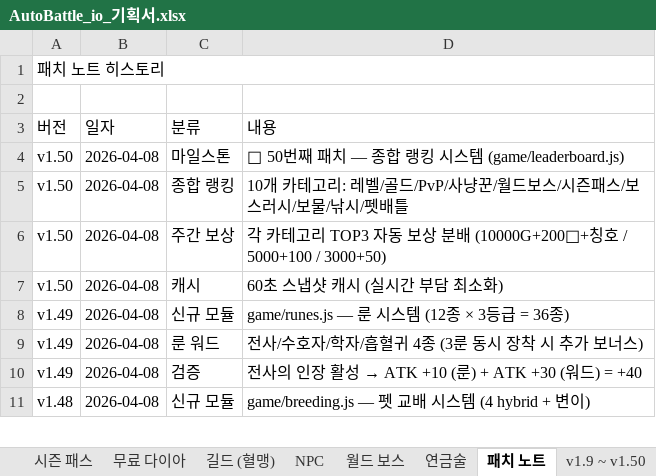
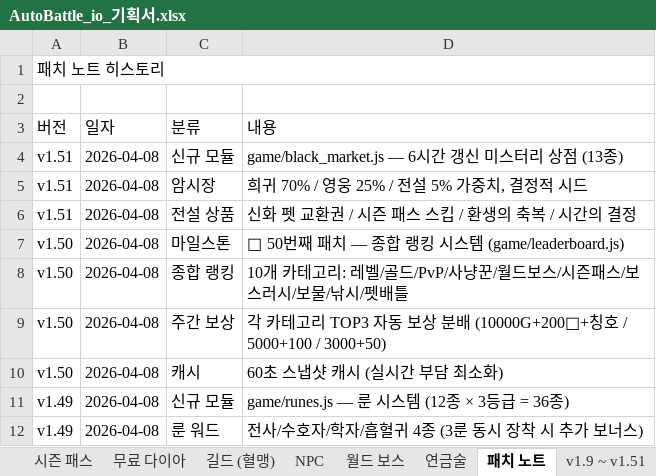
Before and after one commit to goodholic/Baduk-Marble, an Excel workbook: AutoBattle_io_기획서.xlsx, sheet 패치 노트, drawn as a sheet; only a part is shown; the shorter side is filled out with more unchanged rows; values as stored, in another font and other column widths than the file's, no cell formats; the diff names each change by its address in the sheet, - before the commit and + after, or states it on an @@ line.

```diff
--- a/AutoBattle_io_기획서.xlsx (sheet 패치 노트)
+++ b/AutoBattle_io_기획서.xlsx (sheet 패치 노트)
-sheet tab: v1.9 ~ v1.50
+sheet tab: v1.9 ~ v1.51
+row 4: v1.51 | 2026-04-08 | 신규 모듈 | game/black_market.js — 6시간 갱신 미스터리 상점 (13종)
+row 5: v1.51 | 2026-04-08 | 암시장 | 희귀 70% / 영웅 25% / 전설 5% 가중치, 결정적 시드
+row 6: v1.51 | 2026-04-08 | 전설 상품 | 신화 펫 교환권 / 시즌 패스 스킵 / 환생의 축복 / 시간의 결정
```
Also changed, not shown: sheet v1.9 ~ v1.51, cell formats, 3 other files.
